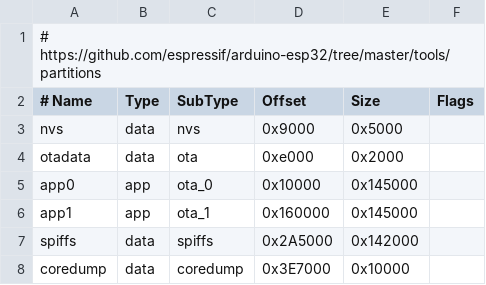
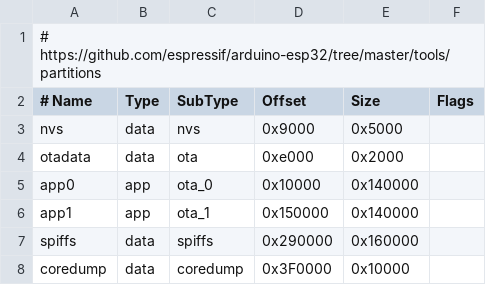
Before and after one commit to oleander/u701, a CSV file: partitions.csv, drawn as a sheet.

Commit message:
Update partition scheme from Single App to Custom and adjust partition sizes

```diff
--- a/partitions.csv
+++ b/partitions.csv
@@ -4,5 +4,5 @@ nvs,      data, nvs,     0x9000,  0x5000,
 otadata,  data, ota,     0xe000,  0x2000,
-app0,     app,  ota_0,   0x10000, 0x145000,
-app1,     app,  ota_1,   0x160000,0x145000,
-spiffs,   data, spiffs,  0x2A5000,0x142000,
-coredump, data, coredump,0x3E7000,0x10000,
+app0,     app,  ota_0,   0x10000, 0x140000,
+app1,     app,  ota_1,   0x150000,0x140000,
+spiffs,   data, spiffs,  0x290000,0x160000,
+coredump, data, coredump,0x3F0000,0x10000,
```
Also changed, not shown: 2 other files.
